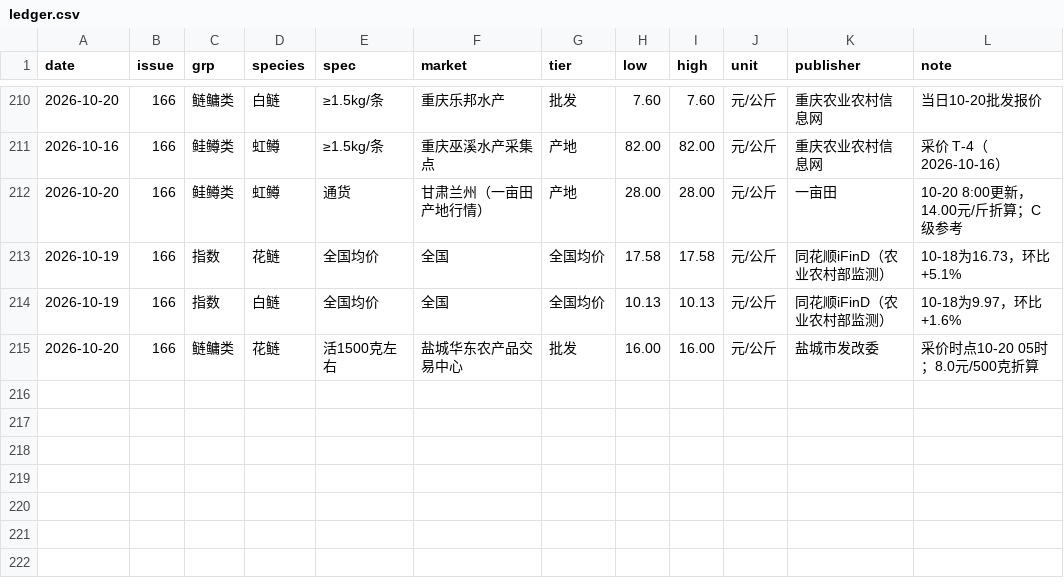
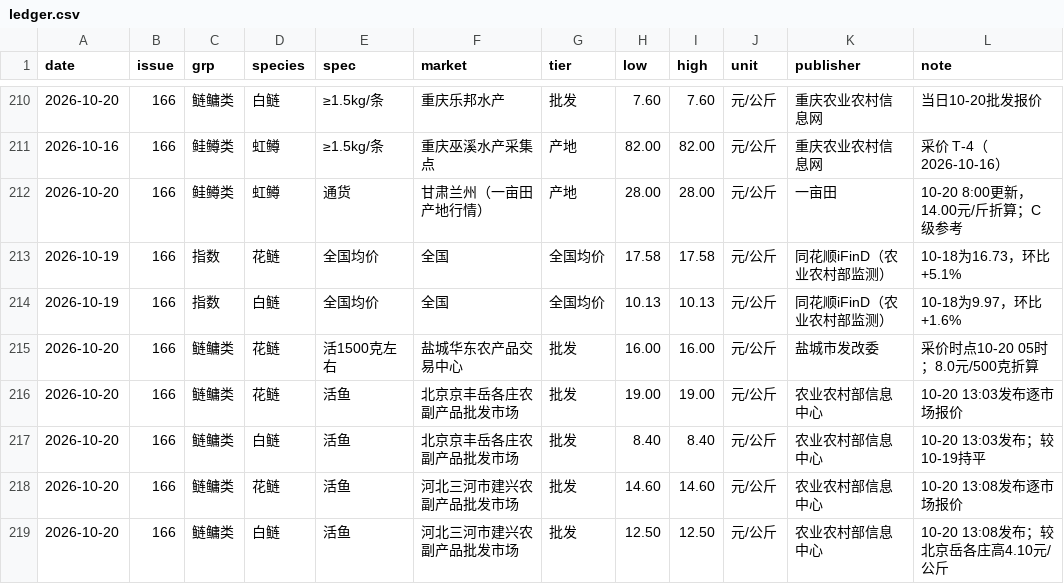
Before and after one commit to arthur202305/shangda-ras-daily, a CSV file: ledger/ledger.csv, drawn as a sheet; only a part is shown, gaps mark what is left out.

```diff
--- a/ledger/ledger.csv
+++ b/ledger/ledger.csv
@@ -215 +215,5 @@ date,issue,grp,species,spec,market,tier,low,high,unit,publisher,note
 2026-10-20,166,鲢鳙类,花鲢,活1500克左右,盐城华东农产品交易中心,批发,16.00,16.00,元/公斤,盐城市发改委,采价时点10-20 05时；8.0元/500克折算
+2026-10-20,166,鲢鳙类,花鲢,活鱼,北京京丰岳各庄农副产品批发市场,批发,19.00,19.00,元/公斤,农业农村部信息中心,10-20 13:03发布逐市场报价
+2026-10-20,166,鲢鳙类,白鲢,活鱼,北京京丰岳各庄农副产品批发市场,批发,8.40,8.40,元/公斤,农业农村部信息中心,10-20 13:03发布；较10-19持平
+2026-10-20,166,鲢鳙类,花鲢,活鱼,河北三河市建兴农副产品批发市场,批发,14.60,14.60,元/公斤,农业农村部信息中心,10-20 13:08发布逐市场报价
+2026-10-20,166,鲢鳙类,白鲢,活鱼,河北三河市建兴农副产品批发市场,批发,12.50,12.50,元/公斤,农业农村部信息中心,10-20 13:08发布；较北京岳各庄高4.10元/公斤
```
Also changed, not shown: 3 other files.
